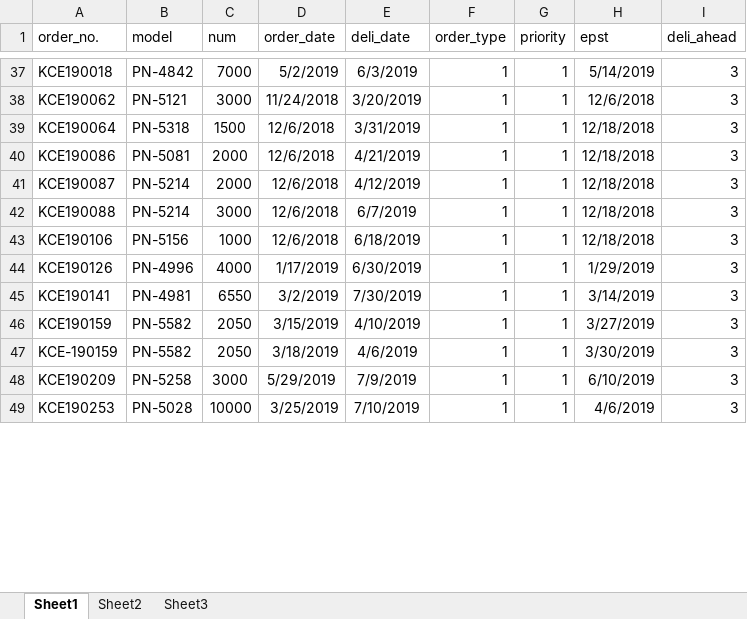
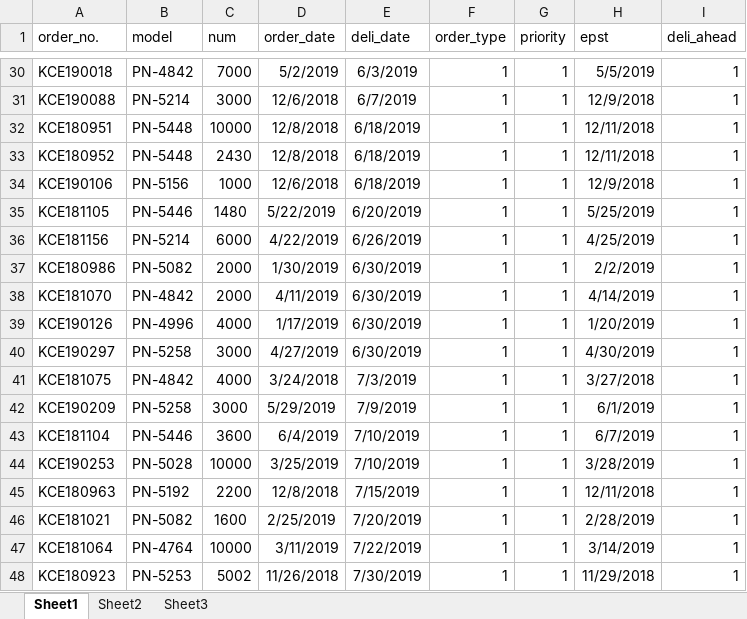
Before and after one commit to YumChaaMax/aps, an Excel workbook: data/orderPool.xlsx, sheet Sheet1, drawn as a sheet; only a part is shown, gaps mark what is left out; values as stored, in another font and other column widths than the file's, no borders; conditional formats not drawn; removed rows and columns are numbered as before the commit, all else as after; the diff covers the shown part only; the diff names each change by its address in the sheet, - before the commit and + after, or states it on an @@ line.

```diff
--- a/data/orderPool.xlsx (sheet Sheet1)
+++ b/data/orderPool.xlsx (sheet Sheet1)
-H30 (epst): 5/14/2019
+H30 (epst): 5/5/2019
-I30 (deli_ahead): 3
+I30 (deli_ahead): 1
-row 38: KCE190062 | PN-5121 | 3000 | 11/24/2018 | 3/20/2019 | 1 | 1 | 12/6/2018 | 3
-row 39: KCE190064 | PN-5318 | 1500 | 12/6/2018 | 3/31/2019 | 1 | 1 | 12/18/2018 | 3
-row 40: KCE190086 | PN-5081 | 2000 | 12/6/2018 | 4/21/2019 | 1 | 1 | 12/18/2018 | 3
-row 41: KCE190087 | PN-5214 | 2000 | 12/6/2018 | 4/12/2019 | 1 | 1 | 12/18/2018 | 3
-H31 (epst): 12/18/2018
+H31 (epst): 12/9/2018
-I31 (deli_ahead): 3
+I31 (deli_ahead): 1
+row 32: KCE180951 | PN-5448 | 10000 | 12/8/2018 | 6/18/2019 | 1 | 1 | 12/11/2018 | 1
+row 33: KCE180952 | PN-5448 | 2430 | 12/8/2018 | 6/18/2019 | 1 | 1 | 12/11/2018 | 1
-H34 (epst): 12/18/2018
+H34 (epst): 12/9/2018
-I34 (deli_ahead): 3
+I34 (deli_ahead): 1
+row 35: KCE181105 | PN-5446 | 1480 | 5/22/2019 | 6/20/2019 | 1 | 1 | 5/25/2019 | 1
+row 36: KCE181156 | PN-5214 | 6000 | 4/22/2019 | 6/26/2019 | 1 | 1 | 4/25/2019 | 1
+row 37: KCE180986 | PN-5082 | 2000 | 1/30/2019 | 6/30/2019 | 1 | 1 | 2/2/2019 | 1
+row 38: KCE181070 | PN-4842 | 2000 | 4/11/2019 | 6/30/2019 | 1 | 1 | 4/14/2019 | 1
-H39 (epst): 1/29/2019
+H39 (epst): 1/20/2019
-I39 (deli_ahead): 3
+I39 (deli_ahead): 1
-row 45: KCE190141 | PN-4981 | 6550 | 3/2/2019 | 7/30/2019 | 1 | 1 | 3/14/2019 | 3
-row 46: KCE190159 | PN-5582 | 2050 | 3/15/2019 | 4/10/2019 | 1 | 1 | 3/27/2019 | 3
-row 47: KCE-190159 | PN-5582 | 2050 | 3/18/2019 | 4/6/2019 | 1 | 1 | 3/30/2019 | 3
+row 40: KCE190297 | PN-5258 | 3000 | 4/27/2019 | 6/30/2019 | 1 | 1 | 4/30/2019 | 1
+row 41: KCE181075 | PN-4842 | 4000 | 3/24/2018 | 7/3/2019 | 1 | 1 | 3/27/2018 | 1
-H42 (epst): 6/10/2019
+H42 (epst): 6/1/2019
-I42 (deli_ahead): 3
+I42 (deli_ahead): 1
+row 43: KCE181104 | PN-5446 | 3600 | 6/4/2019 | 7/10/2019 | 1 | 1 | 6/7/2019 | 1
-H44 (epst): 4/6/2019
+H44 (epst): 3/28/2019
-I44 (deli_ahead): 3
+I44 (deli_ahead): 1
+row 45: KCE180963 | PN-5192 | 2200 | 12/8/2018 | 7/15/2019 | 1 | 1 | 12/11/2018 | 1
+row 46: KCE181021 | PN-5082 | 1600 | 2/25/2019 | 7/20/2019 | 1 | 1 | 2/28/2019 | 1
+row 47: KCE181064 | PN-4764 | 10000 | 3/11/2019 | 7/22/2019 | 1 | 1 | 3/14/2019 | 1
+row 48: KCE180923 | PN-5253 | 5002 | 11/26/2018 | 7/30/2019 | 1 | 1 | 11/29/2018 | 1
```
Also changed, not shown: 17 added rows, 27 removed rows, 38 edited cells and cell formats elsewhere in this sheet, data/model_std_hour.xlsx, data/practice_curve.xlsx, 7 other files.
